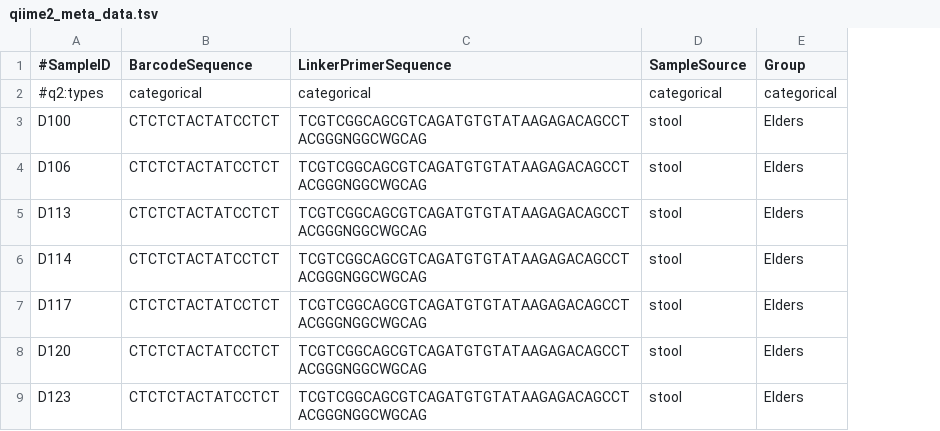
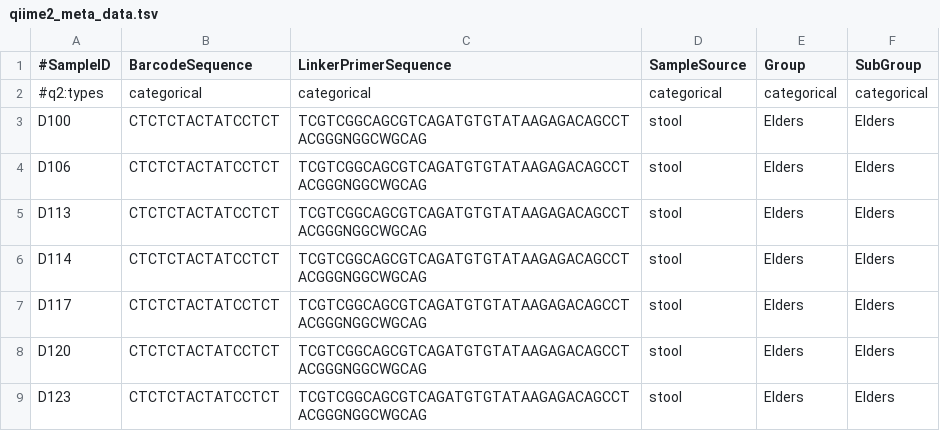
Before and after one commit to ivasilyev/curated_projects, a TSV file: ashestopalov/nutrition/elders/sampledata/qiime2_meta_data.tsv, drawn as a sheet; only a part is shown; the diff names each change by its address in the sheet, - before the commit and + after, or states it on an @@ line.

Commit message:
Added SubGroup column

```diff
--- a/ashestopalov/nutrition/elders/sampledata/qiime2_meta_data.tsv
+++ b/ashestopalov/nutrition/elders/sampledata/qiime2_meta_data.tsv
+column F (SubGroup), rows 2-9: categorical | Elders | Elders | Elders | Elders | Elders | Elders | Elders
```
Also changed, not shown: 1 other file.
